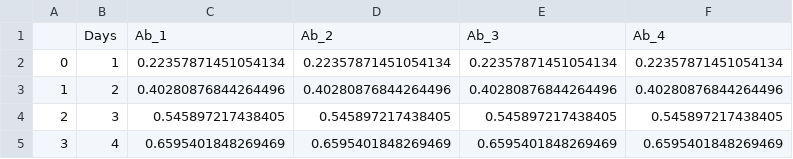
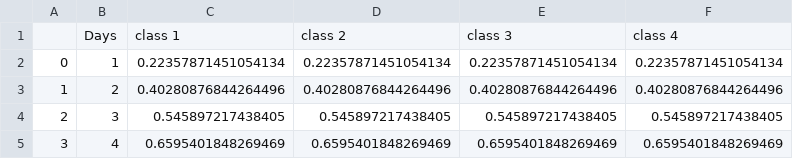
Before and after one commit to AlexiaNomena/Immune_Waning, a CSV file: Data/Ab_4.csv, drawn as a sheet; only a part is shown; removed rows and columns are numbered as before the commit, all else as after; the diff names each change by its address in the sheet, - before the commit and + after, or states it on an @@ line.

```diff
--- a/Data/Ab_4.csv
+++ b/Data/Ab_4.csv
-row 1:  | Days | Ab_1 | Ab_2 | Ab_3 | Ab_4
+row 1:  | Days | class 1 | class 2 | class 3 | class 4
```
Also changed, not shown: 7 other files.
